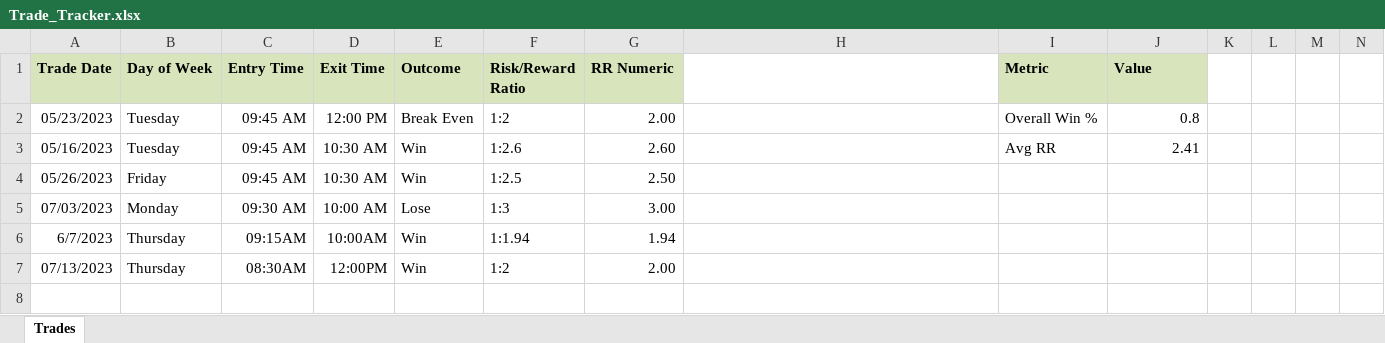
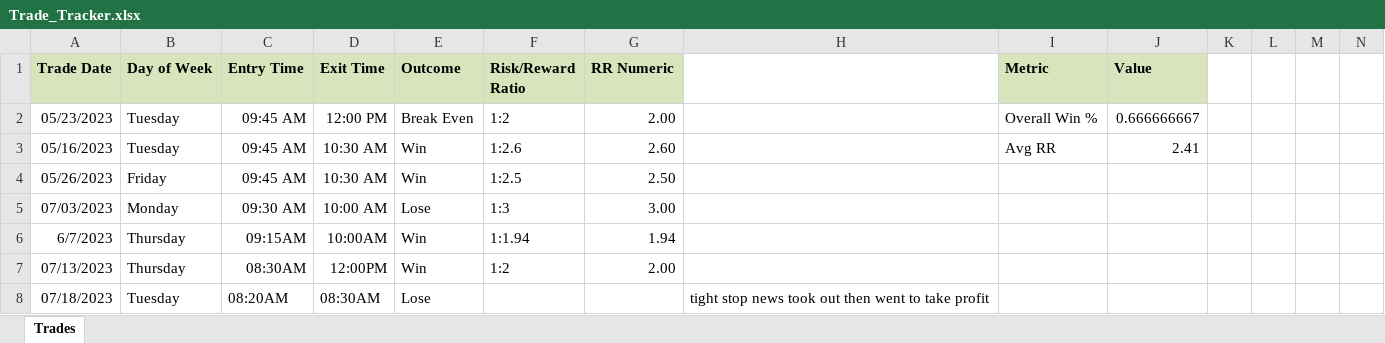
Before and after one commit to finlaysmithh/TRADING-JOURNEY, an Excel workbook: Trade_Tracker.xlsx, sheet Trades, drawn as a sheet; only a part is shown; values as stored, in another font and other column widths than the file's, no borders; rows hold the shown columns only; the diff names each change by its address in the sheet, - before the commit and + after, or states it on an @@ line.

Commit message:
Auto-update on change

```diff
--- a/Trade_Tracker.xlsx (sheet Trades)
+++ b/Trade_Tracker.xlsx (sheet Trades)
-J2 (Value): 0.8
+J2 (Value): 0.666666667
+row 8: 07/18/2023 | Tuesday | 08:20AM | 08:30AM | Lose |  |  | tight stop news took out then went to take profit
```
